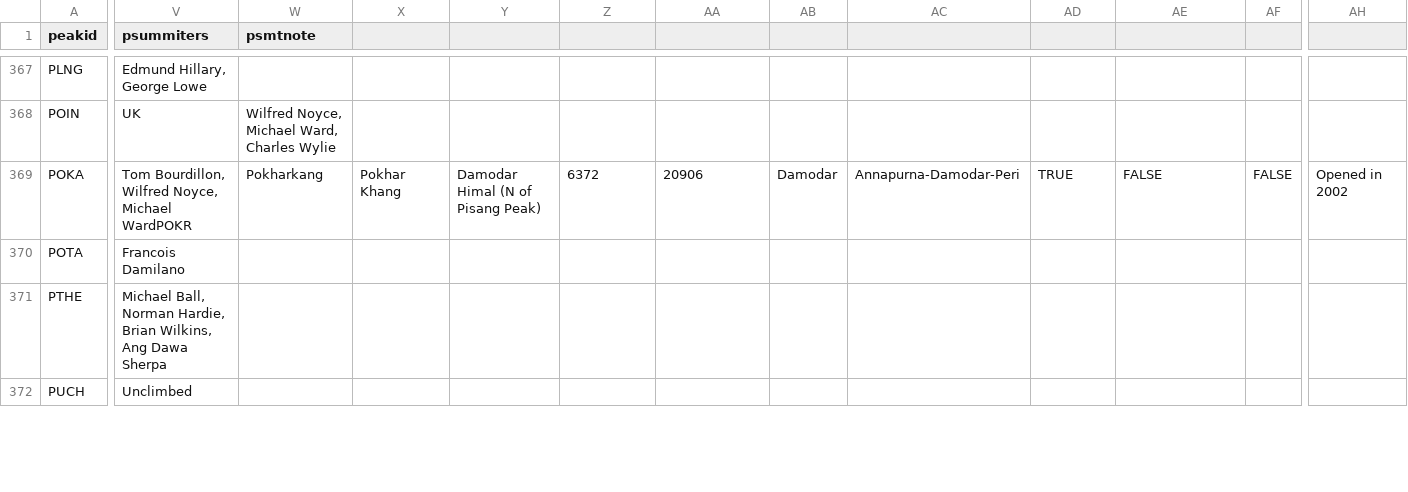
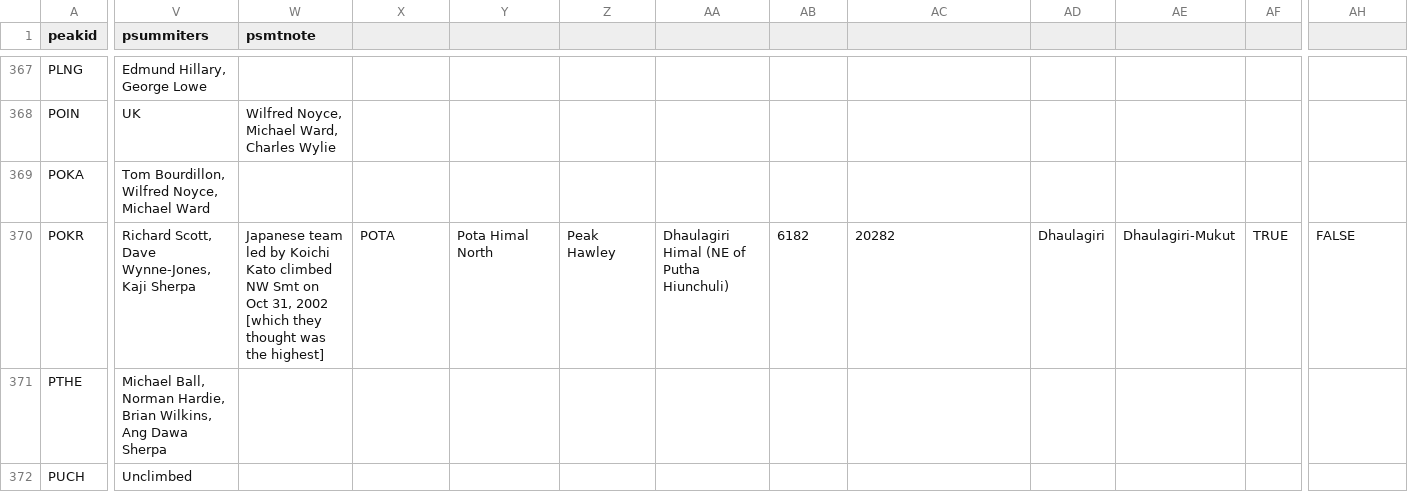
Before and after one commit to CD1974/Himalaya, a CSV file: BBDD/peaks.csv, drawn as a sheet; only a part is shown, gaps mark what is left out; removed rows and columns are numbered as before the commit, all else as after; rows hold the shown columns only; the diff covers the shown part only; the diff names each change by its address in the sheet, - before the commit and + after, or states it on an @@ line.

Commit message:
Update peaks.csv

```diff
--- a/BBDD/peaks.csv
+++ b/BBDD/peaks.csv
-V369 (psummiters): Tom Bourdillon, Wilfred Noyce, Michael WardPOKR
+V369 (psummiters): Tom Bourdillon, Wilfred Noyce, Michael Ward
-W369 (psmtnote): Pokharkang
+W369 (psmtnote): (empty)
-X369: Pokhar Khang
+X369: (empty)
-Y369: Damodar Himal (N of Pisang Peak)
+Y369: (empty)
-Z369: 6372
+Z369: (empty)
-AA369: 20906
+AA369: (empty)
-AB369: Damodar
+AB369: (empty)
-AC369: Annapurna-Damodar-Peri
+AC369: (empty)
-AD369: TRUE
+AD369: (empty)
-AE369: FALSE
+AE369: (empty)
-AF369: FALSE
+AF369: (empty)
-AH369: Opened in 2002
+AH369: (empty)
-row 370: POTA | Francois Damilano
+row 370: POKR | Richard Scott, Dave Wynne-Jones, Kaji Sherpa | Japanese team led by Koichi Kato climbed NW Smt on Oct 31, 2002 [which they thought was the highest] | POTA | Pota Himal North | Peak Hawley | Dhaulagiri Himal (NE of Putha Hiunchuli) | 6182 | 20282 | Dhaulagiri | Dhaulagiri-Mukut | TRUE | FALSE
```
Also changed, not shown: 10 edited cells elsewhere in this file.
